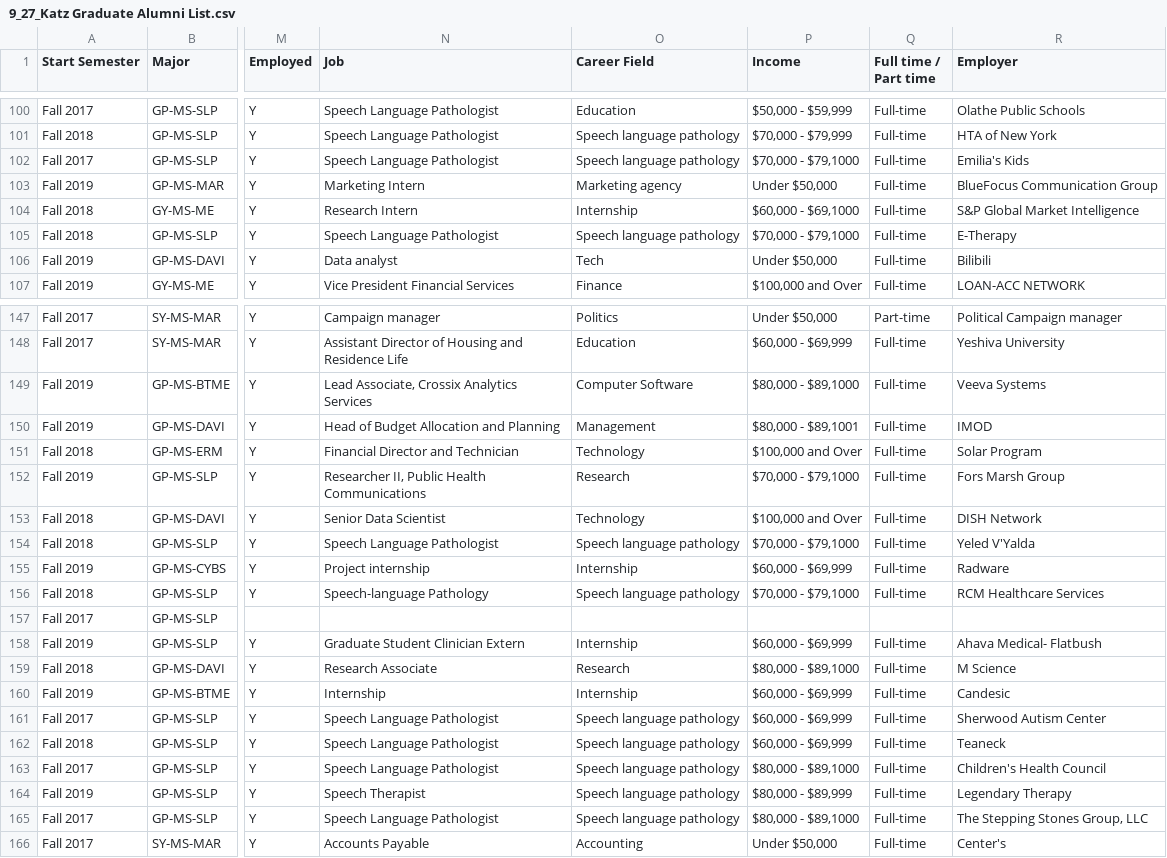
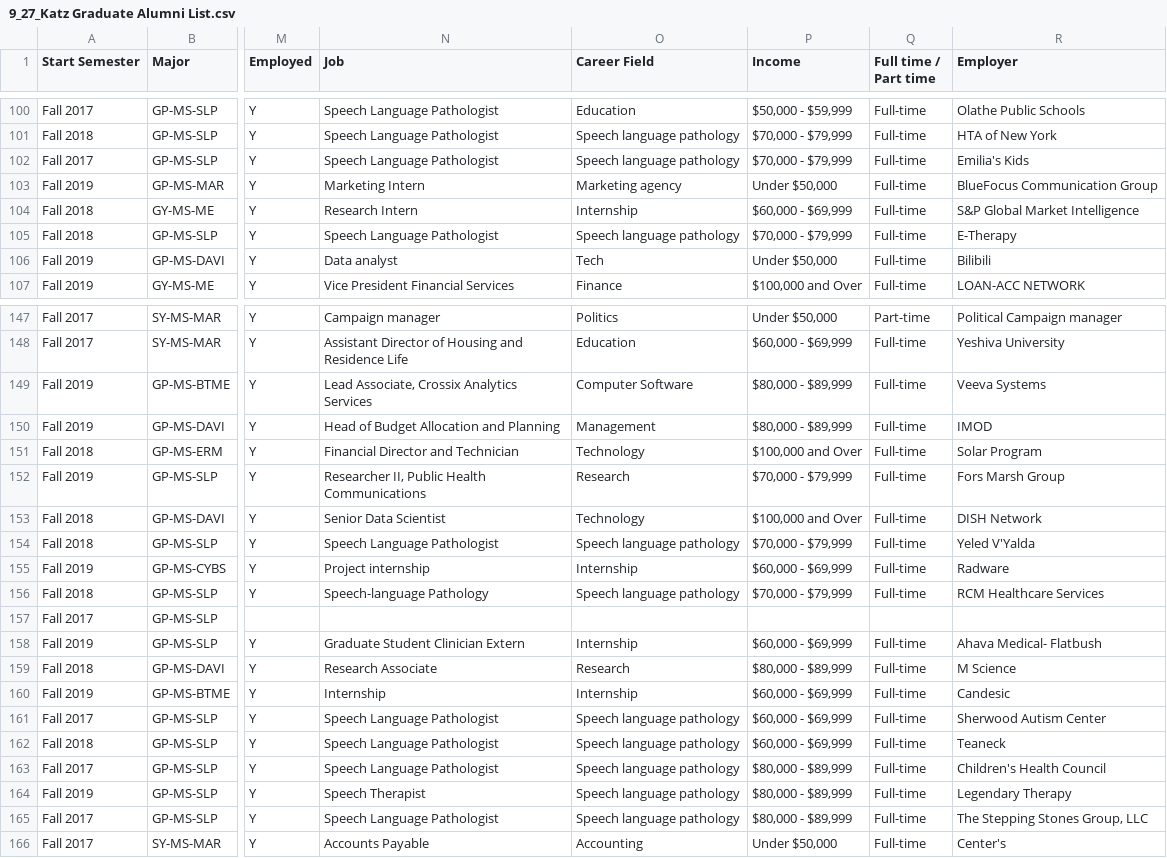
Before and after one commit to JinmingChen12/DATA_SCIENCE, a CSV file: 9_27_Katz Graduate Alumni List.csv, drawn as a sheet; only a part is shown, gaps mark what is left out; the diff covers the shown part only; the diff names each change by its address in the sheet, - before the commit and + after, or states it on an @@ line.

```diff
--- a/9_27_Katz Graduate Alumni List.csv
+++ b/9_27_Katz Graduate Alumni List.csv
-P102 (Income): $70,000 - $79,1000
+P102 (Income): $70,000 - $79,999
-P104 (Income): $60,000 - $69,1000
+P104 (Income): $60,000 - $69,999
-P105 (Income): $70,000 - $79,1000
+P105 (Income): $70,000 - $79,999
-P149 (Income): $80,000 - $89,1000
+P149 (Income): $80,000 - $89,999
-P150 (Income): $80,000 - $89,1001
+P150 (Income): $80,000 - $89,999
-P152 (Income): $70,000 - $79,1000
+P152 (Income): $70,000 - $79,999
-P154 (Income): $70,000 - $79,1000
+P154 (Income): $70,000 - $79,999
-P156 (Income): $70,000 - $79,1000
+P156 (Income): $70,000 - $79,999
-P159 (Income): $80,000 - $89,1000
+P159 (Income): $80,000 - $89,999
-P163 (Income): $80,000 - $89,1000
+P163 (Income): $80,000 - $89,999
-P165 (Income): $80,000 - $89,1000
+P165 (Income): $80,000 - $89,999
```
Also changed, not shown: 32 edited cells elsewhere in this file.
